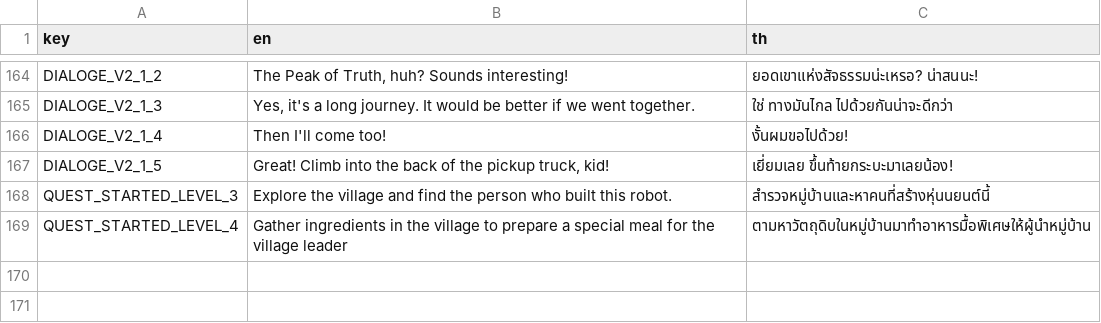
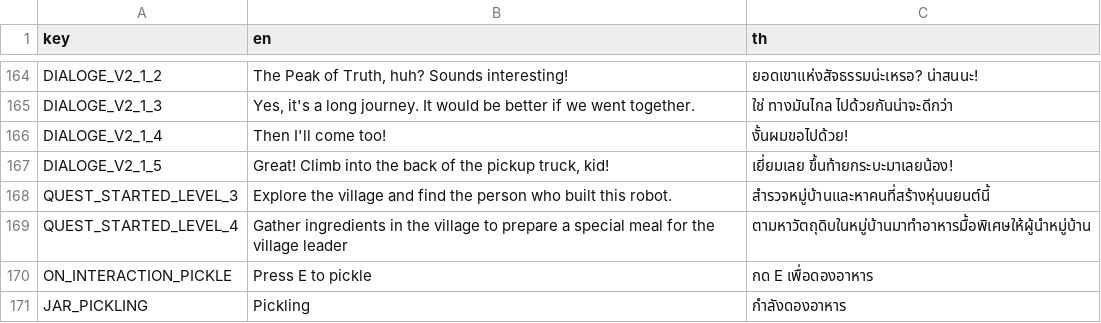
Before and after one commit to FujaTyping/Tafiya-Tare, a CSV file: I18N/i18n.csv, drawn as a sheet; only a part is shown, gaps mark what is left out; the diff names each change by its address in the sheet, - before the commit and + after, or states it on an @@ line.

```diff
--- a/I18N/i18n.csv
+++ b/I18N/i18n.csv
+row 170: ON_INTERACTION_PICKLE | Press E to pickle | กด E เพื่อดองอาหาร
+row 171: JAR_PICKLING | Pickling | กำลังดองอาหาร
```
Also changed, not shown: 27 other files.
